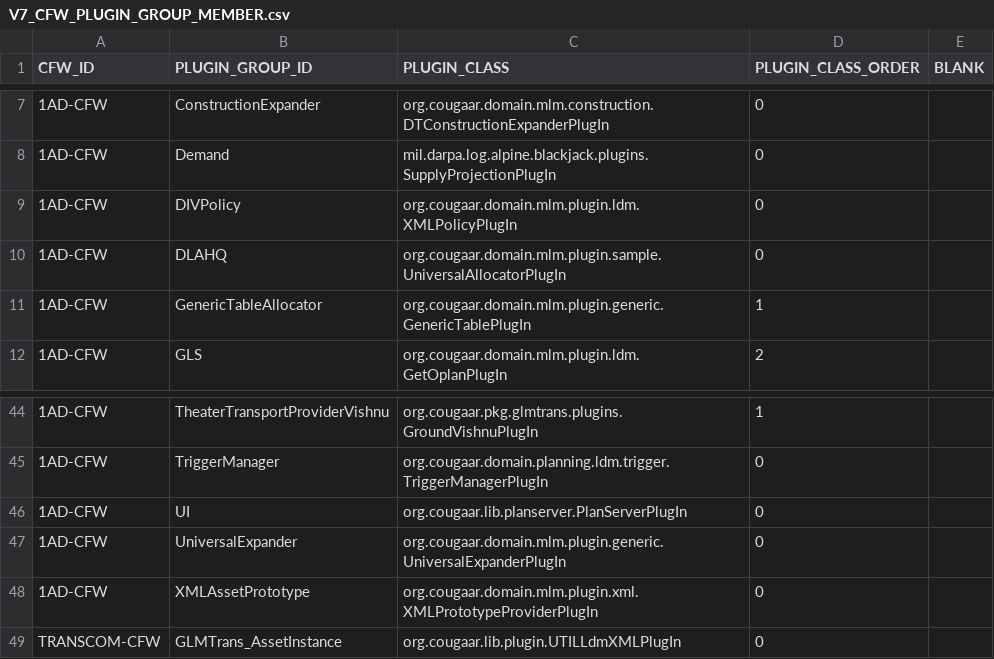
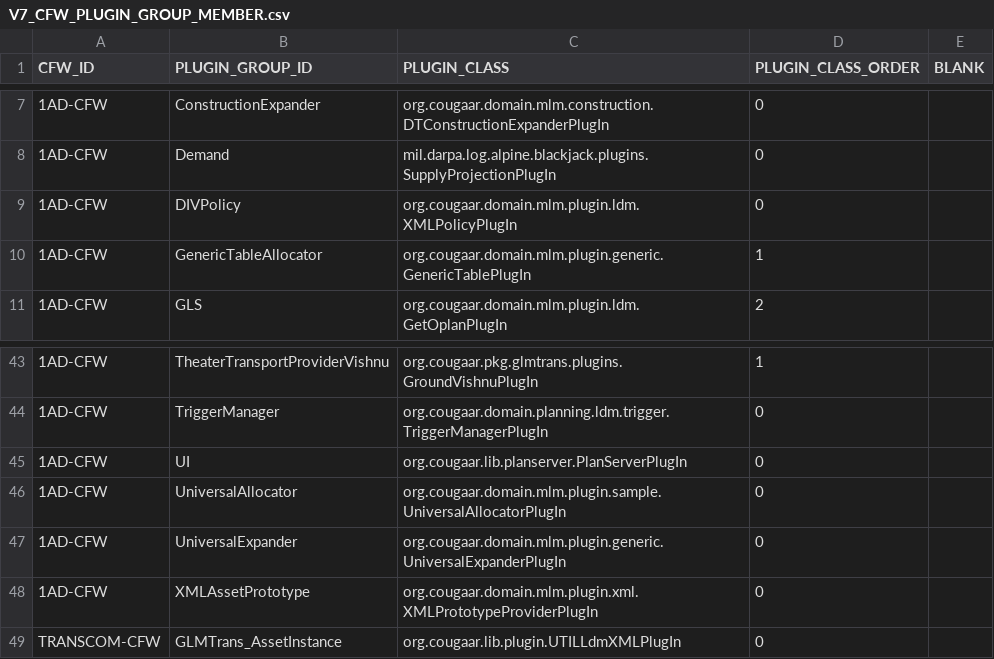
Before and after one commit to codeaudit/cougaar-csmart, a CSV file: csmart/data/cmt/data/V7_CFW_PLUGIN_GROUP_MEMBER.csv, drawn as a sheet; only a part is shown, gaps mark what is left out.

```diff
--- a/csmart/data/cmt/data/V7_CFW_PLUGIN_GROUP_MEMBER.csv
+++ b/csmart/data/cmt/data/V7_CFW_PLUGIN_GROUP_MEMBER.csv
@@ -9,3 +9,2 @@ CFW_ID,PLUGIN_GROUP_ID,PLUGIN_CLASS,PLUGIN_CLASS_ORDER,BLANK
 1AD-CFW,DIVPolicy,org.cougaar.domain.mlm.plugin.ldm.XMLPolicyPlugIn,0,
-1AD-CFW,DLAHQ,org.cougaar.domain.mlm.plugin.sample.UniversalAllocatorPlugIn,0,
 1AD-CFW,GenericTableAllocator,org.cougaar.domain.mlm.plugin.generic.GenericTablePlugIn,1,
@@ -46,2 +45,3 @@ CFW_ID,PLUGIN_GROUP_ID,PLUGIN_CLASS,PLUGIN_CLASS_ORDER,BLANK
 1AD-CFW,UI,org.cougaar.lib.planserver.PlanServerPlugIn,0,
+1AD-CFW,UniversalAllocator,org.cougaar.domain.mlm.plugin.sample.UniversalAllocatorPlugIn,0,
 1AD-CFW,UniversalExpander,org.cougaar.domain.mlm.plugin.generic.UniversalExpanderPlugIn,0,
```
Also changed, not shown: csmart/data/cmt/data/V7_CFW_CONTEXT_PLUGIN_ARG.csv, csmart/data/cmt/data/V7_CFW_ORG_ORGTYPE.csv, 3 other files.
